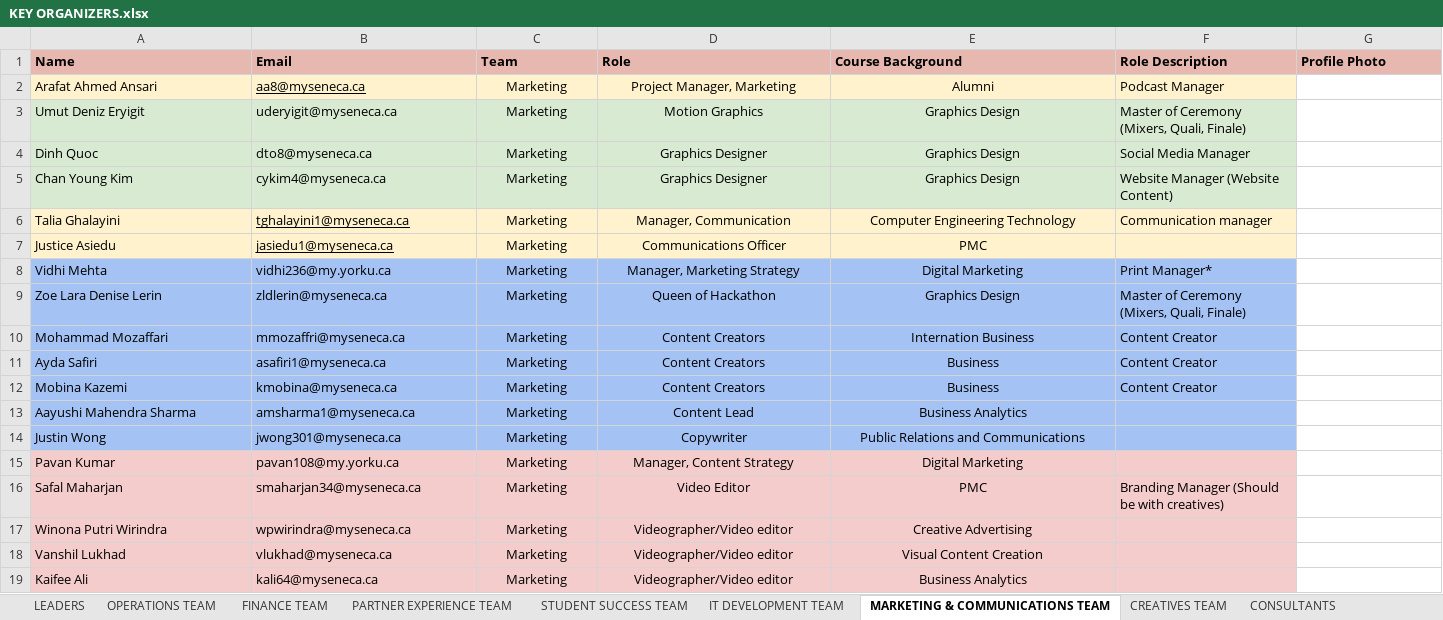
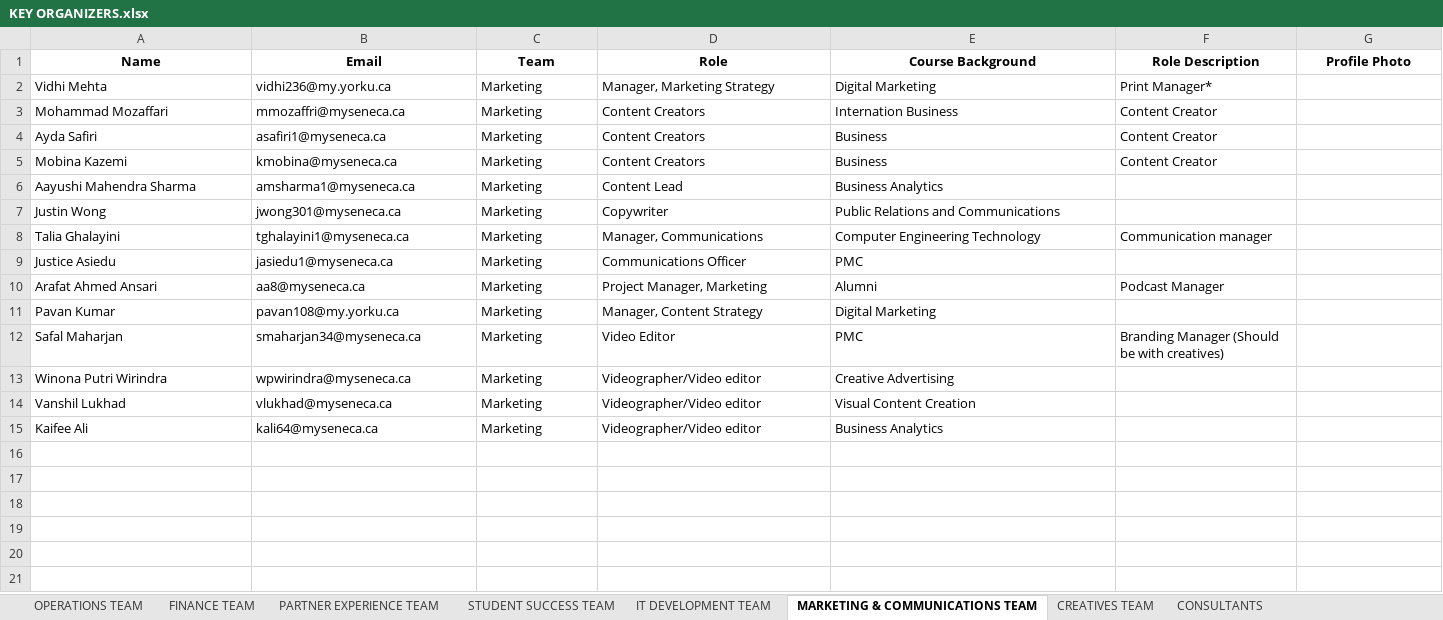
Before and after one commit to Xeon0312/pytest, an Excel workbook: excel_input/KEY ORGANIZERS.xlsx, sheet MARKETING & COMMUNICATIONS TEAM, drawn as a sheet; only a part is shown; values as stored, in another font and other column widths than the file's, no borders; removed rows and columns are numbered as before the commit, all else as after; rows hold the shown columns only; the diff covers the shown part only; the diff names each change by its address in the sheet, - before the commit and + after, or states it on an @@ line.

```diff
--- a/excel_input/KEY ORGANIZERS.xlsx (sheet MARKETING & COMMUNICATIONS TEAM)
+++ b/excel_input/KEY ORGANIZERS.xlsx (sheet MARKETING & COMMUNICATIONS TEAM)
-sheet tab: LEADERS
@@ A1:G1 fill: #E6B8AF → none, alignment: left → center @@
-row 3: Umut Deniz Eryigit | uderyigit@myseneca.ca | Marketing | Motion Graphics | Graphics Design | Master of Ceremony (Mixers, Quali, Finale)
-row 4: Dinh Quoc | dto8@myseneca.ca | Marketing | Graphics Designer | Graphics Design | Social Media Manager
-row 5: Chan Young Kim | cykim4@myseneca.ca | Marketing | Graphics Designer | Graphics Design | Website Manager (Website Content)
-row 6: Talia Ghalayini | tghalayini1@myseneca.ca | Marketing | Manager, Communication | Computer Engineering Technology | Communication manager
-A2:F2 fill: #A4C2F4
+A2:F2 fill: none
-C2:E2 alignment: center
+C2:E2 alignment: left
-row 9: Zoe Lara Denise Lerin | zldlerin@myseneca.ca | Marketing | Queen of Hackathon | Graphics Design | Master of Ceremony (Mixers, Quali, Finale)
-A3:F7 fill: #A4C2F4
+A3:F7 fill: none
-C3:E7 alignment: center
+C3:E7 alignment: left
+row 8: Talia Ghalayini | tghalayini1@myseneca.ca | Marketing | Manager, Communications | Computer Engineering Technology | Communication manager
@@ row 7 moved to row 9: Justice Asiedu @@
@@ row 2 moved to row 10: Arafat Ahmed Ansari @@
-A11:F15 fill: #F4CCCC
+A11:F15 fill: none
-C11:E15 alignment: center
+C11:E15 alignment: left
```
Also changed, not shown: cell formats elsewhere in this sheet, sheet IT DEVELOPMENT TEAM, sheet STUDENT SUCCESS TEAM, sheet CREATIVES TEAM, sheet PARTNER EXPERIENCE TEAM, sheet CONSULTANTS, sheet FINANCE TEAM, 1 more sheet, other sheet tabs, excel_input/Hackathon 2025 Organizing Team Member Profile Submission.xlsx, excel_input/Updated_KEY_ORGANIZERS.xlsx, 11 other files.
